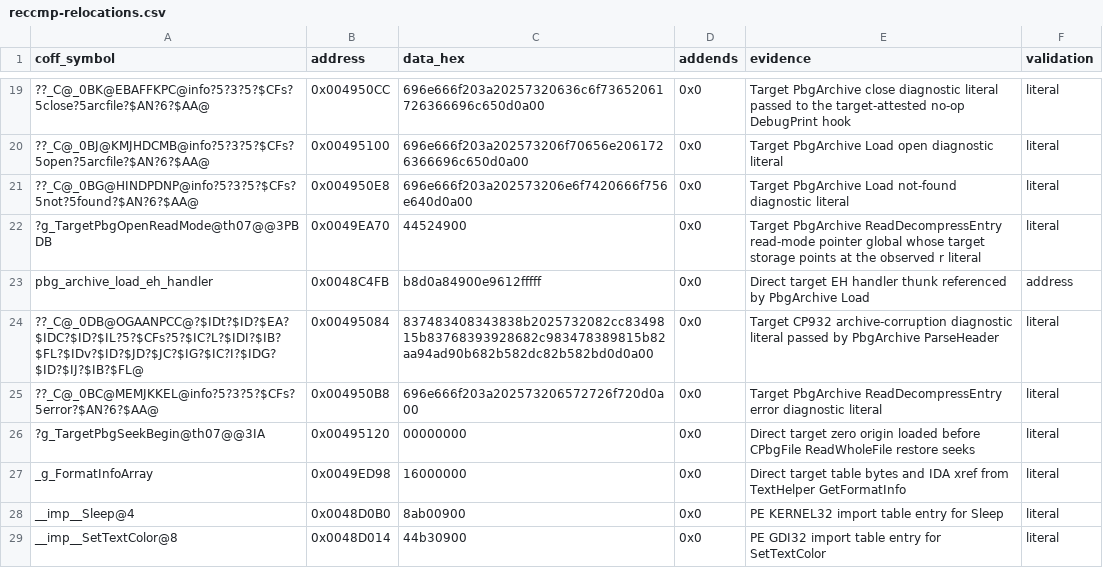
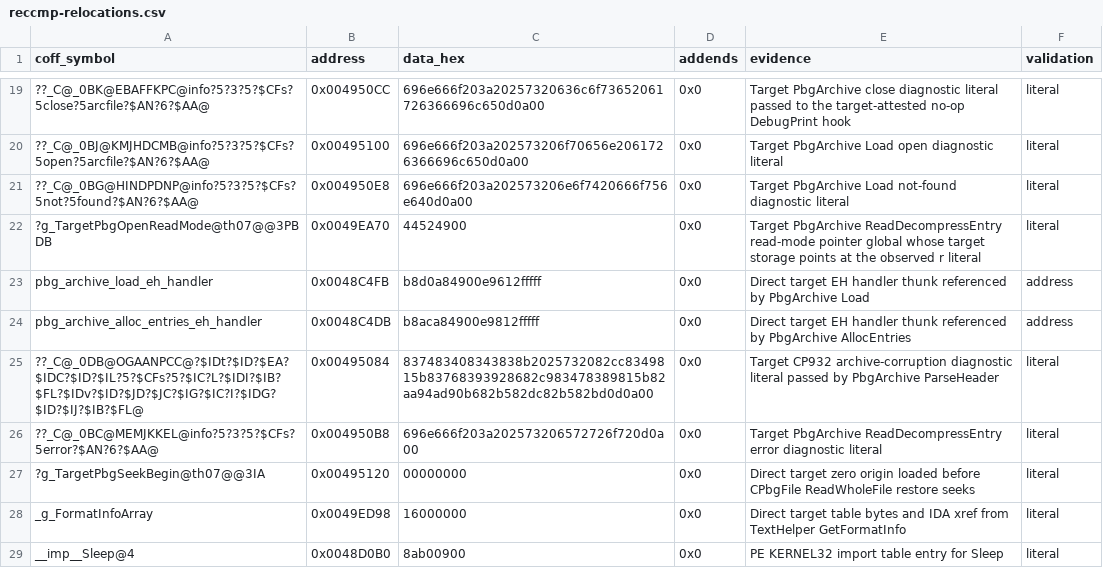
Before and after one commit to N0zoM1z0/th07, a CSV file: config/reccmp-relocations.csv, drawn as a sheet; only a part is shown, gaps mark what is left out; the shorter side is filled out with more unchanged rows; the diff names each change by its address in the sheet, - before the commit and + after, or states it on an @@ line.

```diff
--- a/config/reccmp-relocations.csv
+++ b/config/reccmp-relocations.csv
+row 24: pbg_archive_alloc_entries_eh_handler | 0x0048C4DB | b8aca84900e9812fffff | 0x0 | Direct target EH handler thunk referenced by PbgArchive AllocEntries | address
```
Also changed, not shown: config/functions.csv, config/known-symbols.csv, 5 other files.
